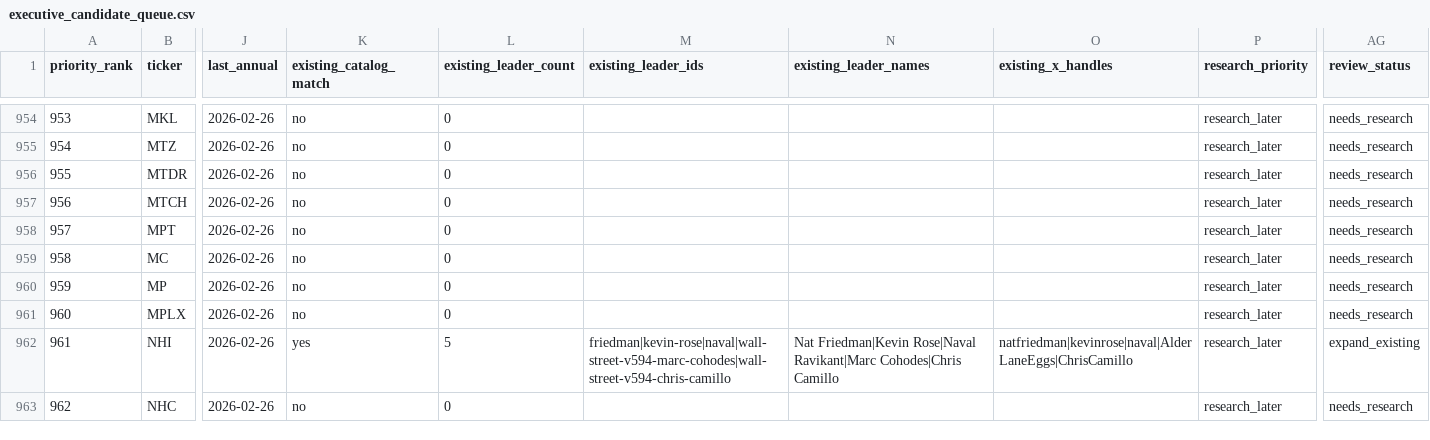
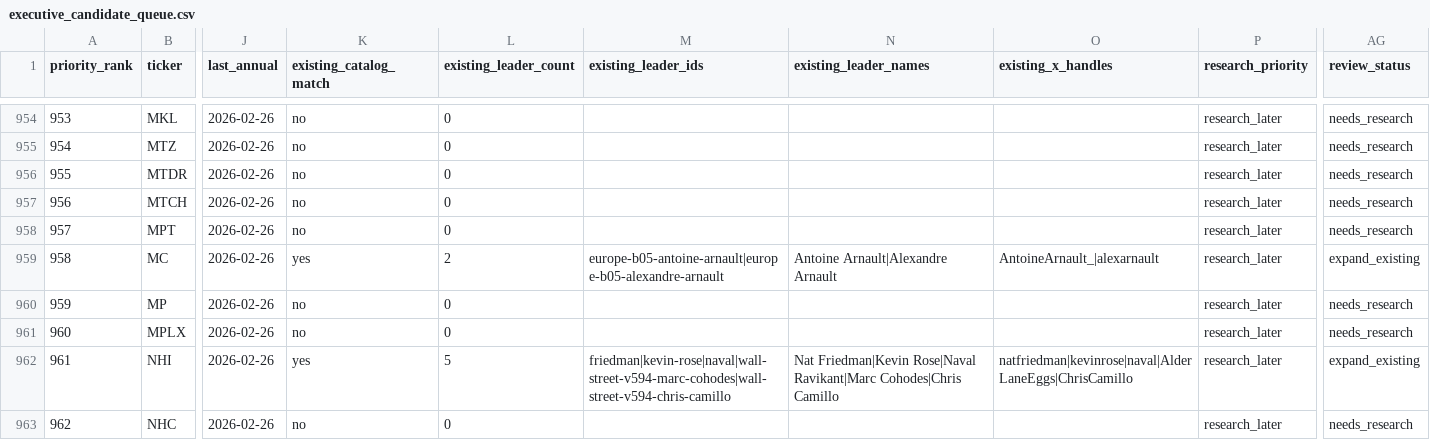
Before and after one commit to 254684589-max/ooglex-site, a CSV file: data/tech-leaders/executive_candidate_queue.csv, drawn as a sheet; only a part is shown, gaps mark what is left out; the diff names each change by its address in the sheet, - before the commit and + after, or states it on an @@ line.

```diff
--- a/data/tech-leaders/executive_candidate_queue.csv
+++ b/data/tech-leaders/executive_candidate_queue.csv
-K959 (existing_catalog_match): no
+K959 (existing_catalog_match): yes
-L959 (existing_leader_count): 0
+L959 (existing_leader_count): 2
-M959 (existing_leader_ids): (empty)
+M959 (existing_leader_ids): europe-b05-antoine-arnault|europe-b05-alexandre-arnault
-N959 (existing_leader_names): (empty)
+N959 (existing_leader_names): Antoine Arnault|Alexandre Arnault
-O959 (existing_x_handles): (empty)
+O959 (existing_x_handles): AntoineArnault_|alexarnault
-AG959 (review_status): needs_research
+AG959 (review_status): expand_existing
```
Also changed, not shown: 1 other file.
